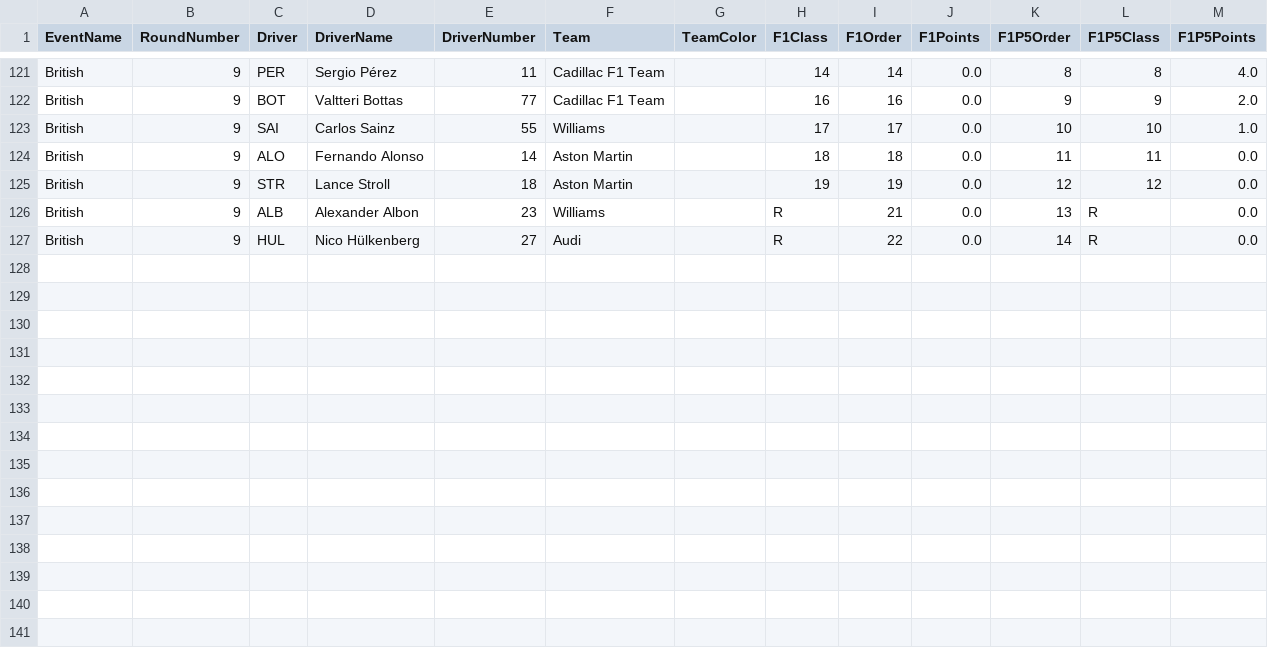
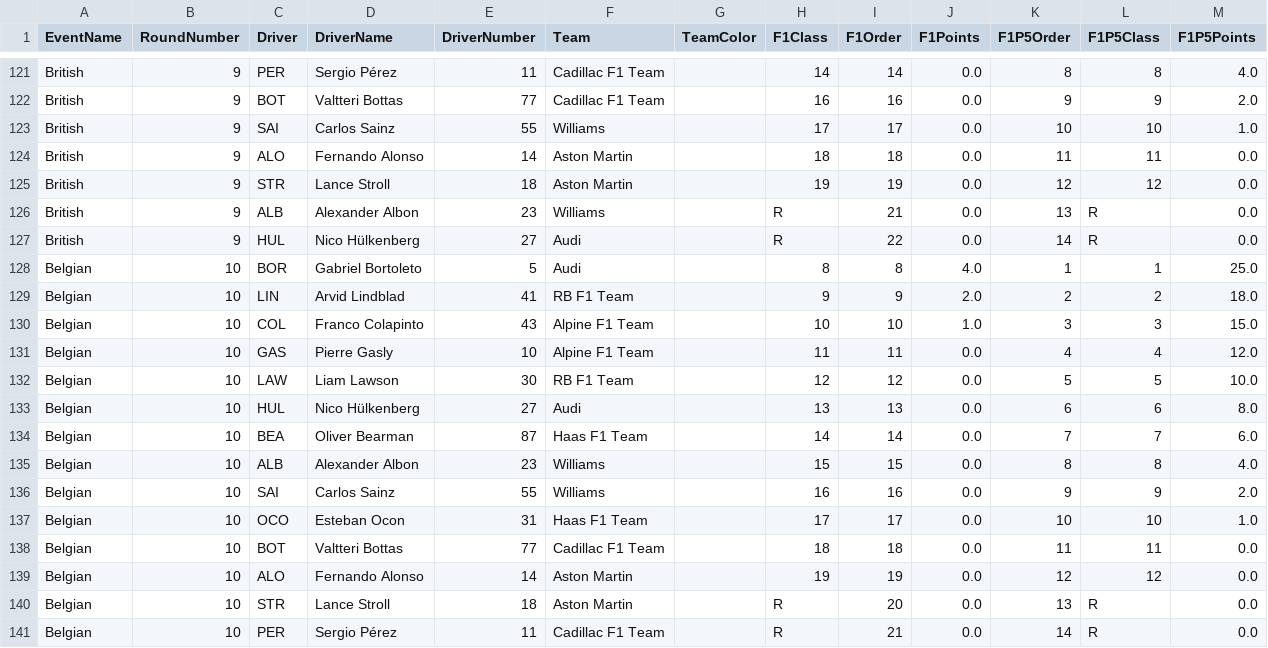
Before and after one commit to CraigAT/F1P5-Standings, a CSV file: Data/F1P5_2026_Race_Results.csv, drawn as a sheet; only a part is shown, gaps mark what is left out.

```diff
--- a/Data/F1P5_2026_Race_Results.csv
+++ b/Data/F1P5_2026_Race_Results.csv
@@ -127 +127,15 @@ British,9,ALB,Alexander Albon,23,Williams,,R,21,0.0,13,R,0.0
 British,9,HUL,Nico Hülkenberg,27,Audi,,R,22,0.0,14,R,0.0
+Belgian,10,BOR,Gabriel Bortoleto,5,Audi,,8,8,4.0,1,1,25.0
+Belgian,10,LIN,Arvid Lindblad,41,RB F1 Team,,9,9,2.0,2,2,18.0
+Belgian,10,COL,Franco Colapinto,43,Alpine F1 Team,,10,10,1.0,3,3,15.0
+Belgian,10,GAS,Pierre Gasly,10,Alpine F1 Team,,11,11,0.0,4,4,12.0
+Belgian,10,LAW,Liam Lawson,30,RB F1 Team,,12,12,0.0,5,5,10.0
+Belgian,10,HUL,Nico Hülkenberg,27,Audi,,13,13,0.0,6,6,8.0
+Belgian,10,BEA,Oliver Bearman,87,Haas F1 Team,,14,14,0.0,7,7,6.0
+Belgian,10,ALB,Alexander Albon,23,Williams,,15,15,0.0,8,8,4.0
+Belgian,10,SAI,Carlos Sainz,55,Williams,,16,16,0.0,9,9,2.0
+Belgian,10,OCO,Esteban Ocon,31,Haas F1 Team,,17,17,0.0,10,10,1.0
+Belgian,10,BOT,Valtteri Bottas,77,Cadillac F1 Team,,18,18,0.0,11,11,0.0
+Belgian,10,ALO,Fernando Alonso,14,Aston Martin,,19,19,0.0,12,12,0.0
+Belgian,10,STR,Lance Stroll,18,Aston Martin,,R,20,0.0,13,R,0.0
+Belgian,10,PER,Sergio Pérez,11,Cadillac F1 Team,,R,21,0.0,14,R,0.0
```
Also changed, not shown: Data/F1P5_2026_Driver_Championship.csv, Data/F1P5_2026_Team_Championship.csv, 1 other file.
